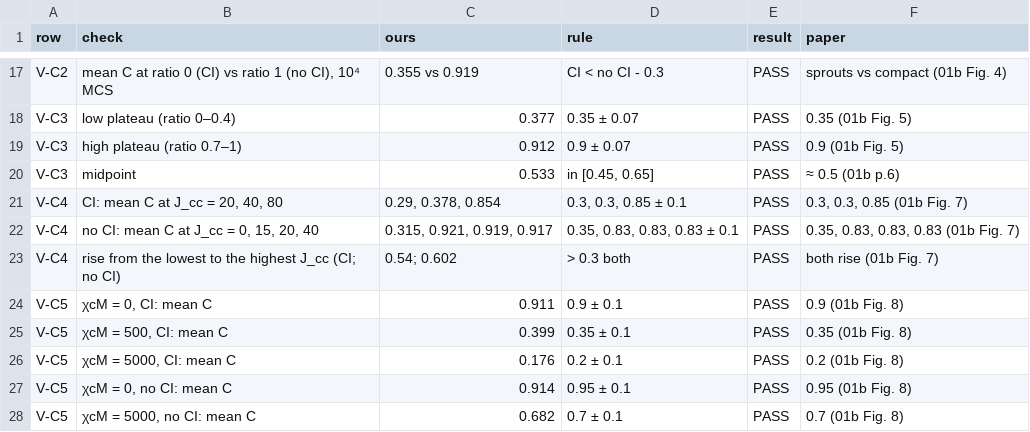
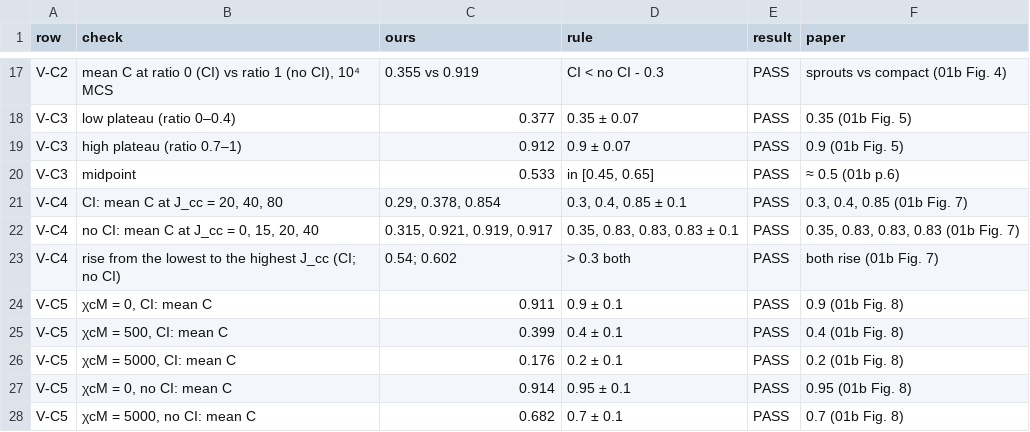
Before and after one commit to PraneethMerugu/Potts.jl, a TSV file: lib/PottsModels/reproductions/data/01/full-2026-10-08/verdicts.tsv, drawn as a sheet; only a part is shown, gaps mark what is left out.

```diff
--- a/lib/PottsModels/reproductions/data/01/full-2026-10-08/verdicts.tsv
+++ b/lib/PottsModels/reproductions/data/01/full-2026-10-08/verdicts.tsv
@@ -20,3 +20,3 @@ V-C3	high plateau (ratio 0.7–1)	0.912	0.9 ± 0.07	PASS	0.9 (01b Fig. 5)
 V-C3	midpoint	0.533	in [0.45, 0.65]	PASS	≈ 0.5 (01b p.6)
-V-C4	CI: mean C at J_cc = 20, 40, 80	0.29, 0.378, 0.854	0.3, 0.3, 0.85 ± 0.1	PASS	0.3, 0.3, 0.85 (01b Fig. 7)
+V-C4	CI: mean C at J_cc = 20, 40, 80	0.29, 0.378, 0.854	0.3, 0.4, 0.85 ± 0.1	PASS	0.3, 0.4, 0.85 (01b Fig. 7)
 V-C4	no CI: mean C at J_cc = 0, 15, 20, 40	0.315, 0.921, 0.919, 0.917	0.35, 0.83, 0.83, 0.83 ± 0.1	PASS	0.35, 0.83, 0.83, 0.83 (01b Fig. 7)
@@ -24,3 +24,3 @@ V-C4	rise from the lowest to the highest J_cc (CI; no CI)	0.54; 0.602	> 0.3 both
 V-C5	χcM = 0, CI: mean C	0.911	0.9 ± 0.1	PASS	0.9 (01b Fig. 8)
-V-C5	χcM = 500, CI: mean C	0.399	0.35 ± 0.1	PASS	0.35 (01b Fig. 8)
+V-C5	χcM = 500, CI: mean C	0.399	0.4 ± 0.1	PASS	0.4 (01b Fig. 8)
 V-C5	χcM = 5000, CI: mean C	0.176	0.2 ± 0.1	PASS	0.2 (01b Fig. 8)
```
Also changed, not shown: 7 other files.
